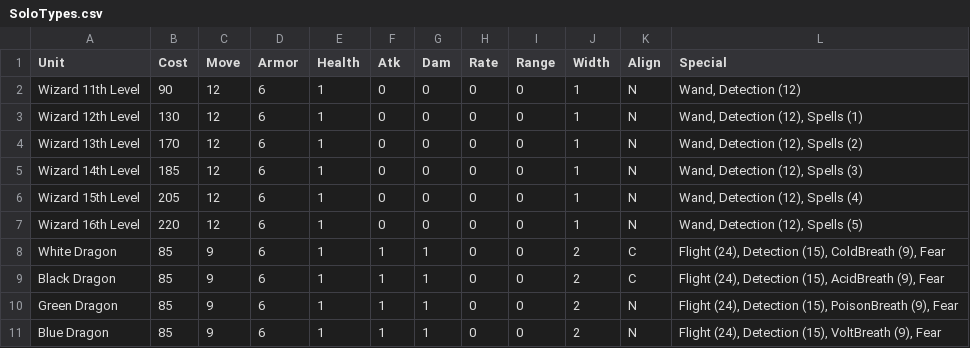
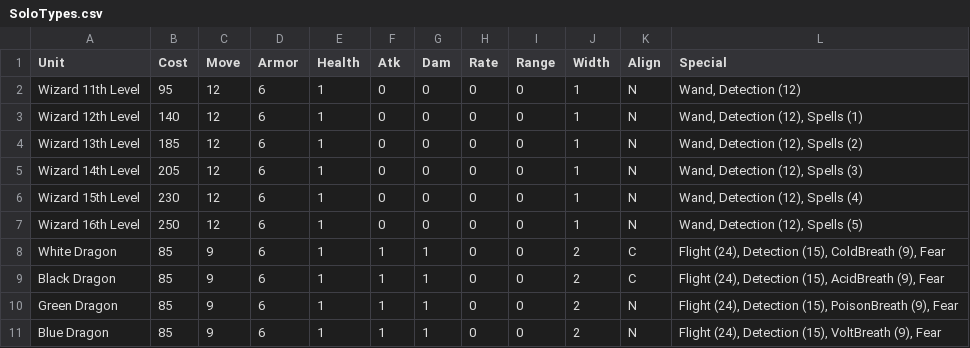
Before and after one commit to danielrcollins1/BookOfWar, a CSV file: SoloTypes.csv, drawn as a sheet; only a part is shown.

Commit message:
Edit Death Spell damage
Trying to align with value of other spells.

```diff
--- a/SoloTypes.csv
+++ b/SoloTypes.csv
@@ -1,8 +1,8 @@
 Unit,Cost,Move,Armor,Health,Atk,Dam,Rate,Range,Width,Align,Special
-Wizard 11th Level,90,12,6,1,0,0,0,0,1,N,"Wand, Detection (12)"
-Wizard 12th Level,130,12,6,1,0,0,0,0,1,N,"Wand, Detection (12), Spells (1)"
-Wizard 13th Level,170,12,6,1,0,0,0,0,1,N,"Wand, Detection (12), Spells (2)"
-Wizard 14th Level,185,12,6,1,0,0,0,0,1,N,"Wand, Detection (12), Spells (3)"
-Wizard 15th Level,205,12,6,1,0,0,0,0,1,N,"Wand, Detection (12), Spells (4)"
-Wizard 16th Level,220,12,6,1,0,0,0,0,1,N,"Wand, Detection (12), Spells (5)"
+Wizard 11th Level,95,12,6,1,0,0,0,0,1,N,"Wand, Detection (12)"
+Wizard 12th Level,140,12,6,1,0,0,0,0,1,N,"Wand, Detection (12), Spells (1)"
+Wizard 13th Level,185,12,6,1,0,0,0,0,1,N,"Wand, Detection (12), Spells (2)"
+Wizard 14th Level,205,12,6,1,0,0,0,0,1,N,"Wand, Detection (12), Spells (3)"
+Wizard 15th Level,230,12,6,1,0,0,0,0,1,N,"Wand, Detection (12), Spells (4)"
+Wizard 16th Level,250,12,6,1,0,0,0,0,1,N,"Wand, Detection (12), Spells (5)"
 White Dragon,85,9,6,1,1,1,0,0,2,C,"Flight (24), Detection (15), ColdBreath (9), Fear"
```
Also changed, not shown: 1 other file.
